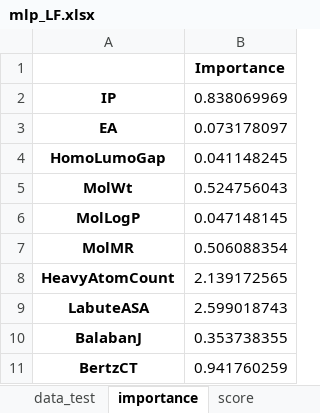
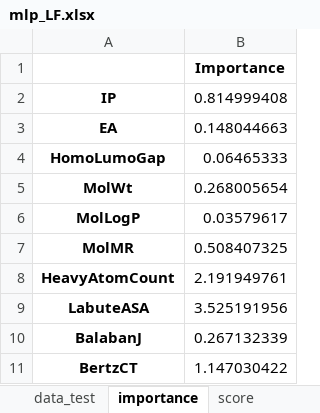
Before and after one commit to sxm13/GWP-project, an Excel workbook: trainer/mlp_LF.xlsx, sheet importance, drawn as a sheet; values as stored, in another font and other column widths than the file's, no borders; the diff names each change by its address in the sheet, - before the commit and + after, or states it on an @@ line.

```diff
--- a/trainer/mlp_LF.xlsx (sheet importance)
+++ b/trainer/mlp_LF.xlsx (sheet importance)
-B2: 0.838069969
+B2: 0.814999408
-B3: 0.073178097
+B3: 0.148044663
-B4: 0.041148245
+B4: 0.06465333
-B5: 0.524756043
+B5: 0.268005654
-B6: 0.047148145
+B6: 0.03579617
-B7: 0.506088354
+B7: 0.508407325
-B8: 2.139172565
+B8: 2.191949761
-B9: 2.599018743
+B9: 3.525191956
-B10: 0.353738355
+B10: 0.267132339
-B11: 0.941760259
+B11: 1.147030422
```
Also changed, not shown: sheet data_train, sheet data_test, sheet score.
